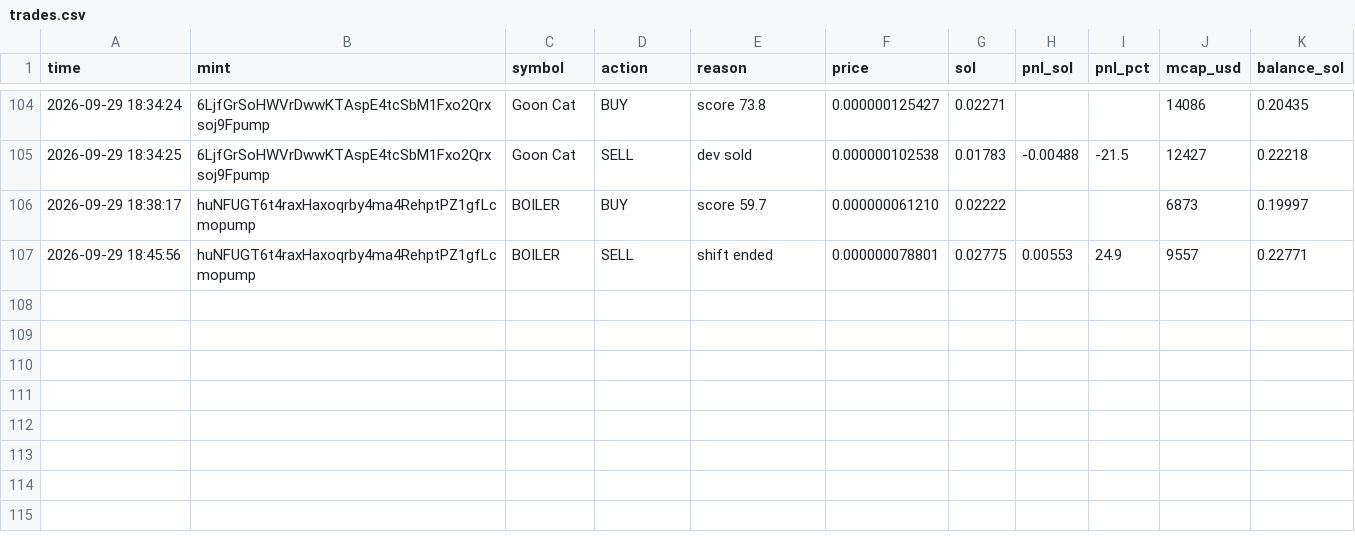
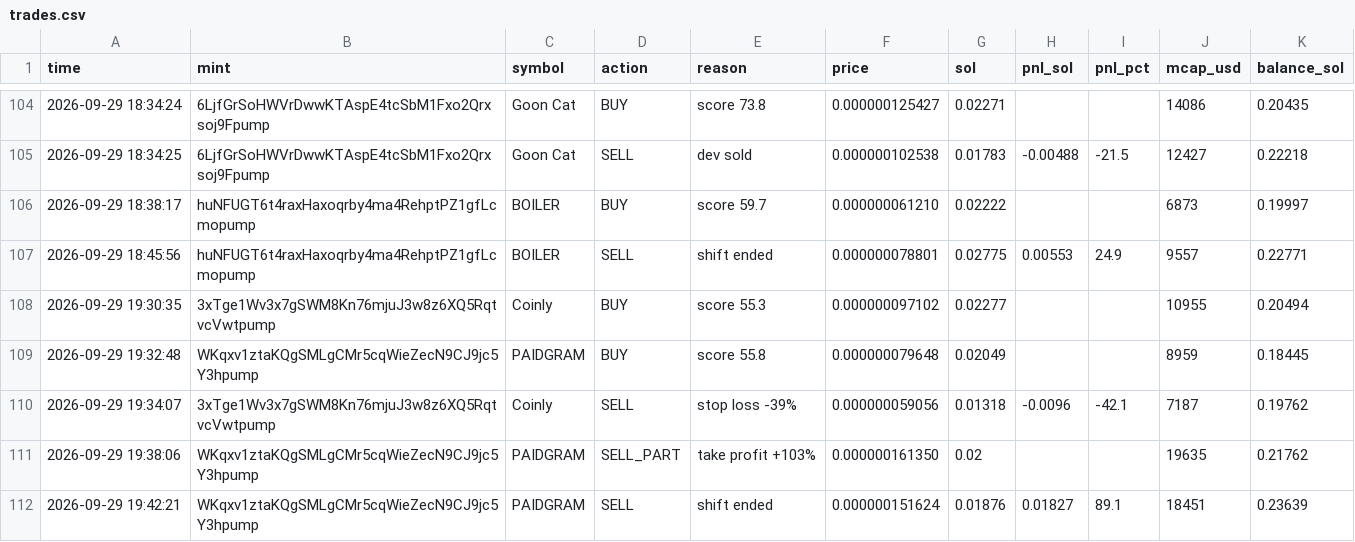
Before and after one commit to Avilliana/Pump-bot, a CSV file: logs/trades.csv, drawn as a sheet; only a part is shown, gaps mark what is left out; the diff names each change by its address in the sheet, - before the commit and + after, or states it on an @@ line.

```diff
--- a/logs/trades.csv
+++ b/logs/trades.csv
+row 108: 2026-09-29 19:30:35 | 3xTge1Wv3x7gSWM8Kn76mjuJ3w8z6XQ5RqtvcVwtpump | Coinly | BUY | score 55.3 | 0.000000097102 | 0.02277 |  |  | 10955 | 0.20494
+row 109: 2026-09-29 19:32:48 | WKqxv1ztaKQgSMLgCMr5cqWieZecN9CJ9jc5Y3hpump | PAIDGRAM | BUY | score 55.8 | 0.000000079648 | 0.02049 |  |  | 8959 | 0.18445
+row 110: 2026-09-29 19:34:07 | 3xTge1Wv3x7gSWM8Kn76mjuJ3w8z6XQ5RqtvcVwtpump | Coinly | SELL | stop loss -39% | 0.000000059056 | 0.01318 | -0.0096 | -42.1 | 7187 | 0.19762
+row 111: 2026-09-29 19:38:06 | WKqxv1ztaKQgSMLgCMr5cqWieZecN9CJ9jc5Y3hpump | PAIDGRAM | SELL_PART | take profit +103% | 0.000000161350 | 0.02 |  |  | 19635 | 0.21762
+row 112: 2026-09-29 19:42:21 | WKqxv1ztaKQgSMLgCMr5cqWieZecN9CJ9jc5Y3hpump | PAIDGRAM | SELL | shift ended | 0.000000151624 | 0.01876 | 0.01827 | 89.1 | 18451 | 0.23639
```
Also changed, not shown: logs/equity.csv, 3 other files.
